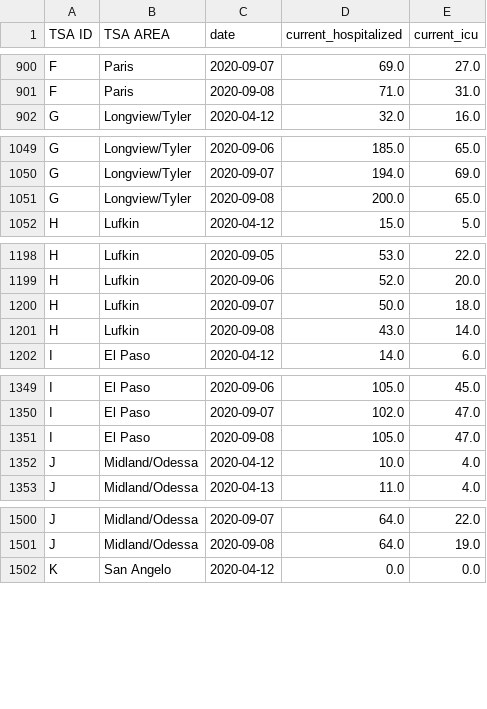
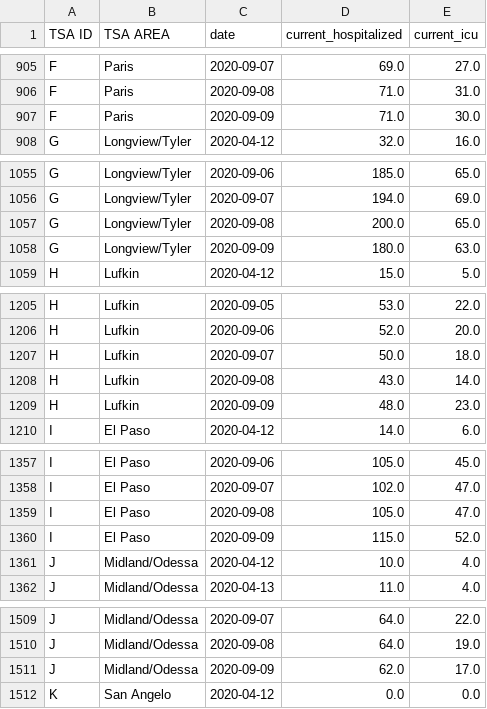
Before and after one commit to bschram/covid-data-public, a CSV file: data/states/tx/tx_tsa_hospitalizations.csv, drawn as a sheet; only a part is shown, gaps mark what is left out; the diff covers the shown part only; the diff names each change by its address in the sheet, - before the commit and + after, or states it on an @@ line.

```diff
--- a/data/states/tx/tx_tsa_hospitalizations.csv
+++ b/data/states/tx/tx_tsa_hospitalizations.csv
+row 907: F | Paris | 2020-09-09 | 71.0 | 30.0
+row 1058: G | Longview/Tyler | 2020-09-09 | 180.0 | 63.0
+row 1209: H | Lufkin | 2020-09-09 | 48.0 | 23.0
+row 1360: I | El Paso | 2020-09-09 | 115.0 | 52.0
+row 1511: J | Midland/Odessa | 2020-09-09 | 62.0 | 17.0
```
Also changed, not shown: 18 added rows elsewhere in this file, data/cases-nytimes/us-states.csv, data/test-and-trace/state_data.csv, 9 other files.
